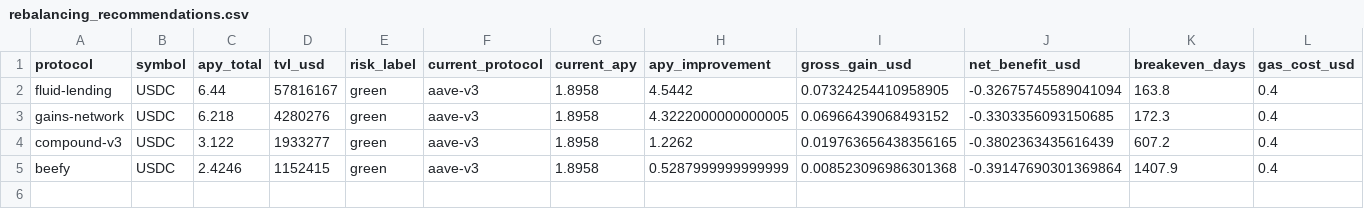
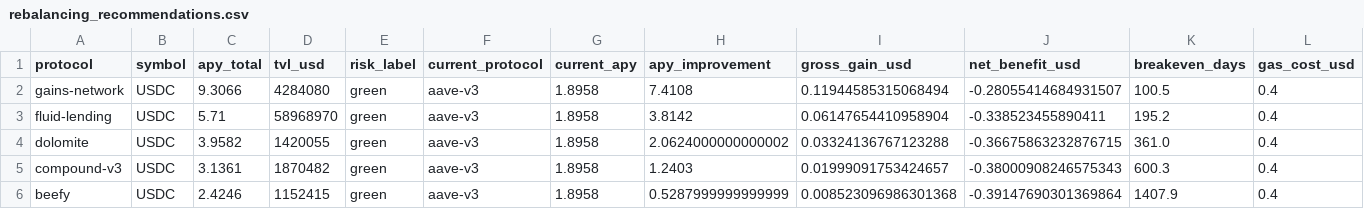
Before and after one commit to m-marcolazzeri/defi-monitor, a CSV file: data/rebalancing_recommendations.csv, drawn as a sheet; only a part is shown; addresses are those after the commit; rows hold the shown columns only; the diff names each change by its address in the sheet, - before the commit and + after, or states it on an @@ line.

```diff
--- a/data/rebalancing_recommendations.csv
+++ b/data/rebalancing_recommendations.csv
+row 2: gains-network | USDC | 9.3066 | 4284080 | green | aave-v3 | 1.8958 | 7.4108 | 0.11944585315068494 | -0.28055414684931507 | 100.5 | 0.4
-C3 (apy_total): 6.44
+C3 (apy_total): 5.71
-D3 (tvl_usd): 57816167
+D3 (tvl_usd): 58968970
-H3 (apy_improvement): 4.5442
+H3 (apy_improvement): 3.8142
-I3 (gross_gain_usd): 0.07324254410958905
+I3 (gross_gain_usd): 0.06147654410958904
-J3 (net_benefit_usd): -0.32675745589041094
+J3 (net_benefit_usd): -0.338523455890411
-K3 (breakeven_days): 163.8
+K3 (breakeven_days): 195.2
-A4 (protocol): gains-network
+A4 (protocol): dolomite
-C4 (apy_total): 6.218
+C4 (apy_total): 3.9582
-D4 (tvl_usd): 4280276
+D4 (tvl_usd): 1420055
-H4 (apy_improvement): 4.3222000000000005
+H4 (apy_improvement): 2.0624000000000002
-I4 (gross_gain_usd): 0.06966439068493152
+I4 (gross_gain_usd): 0.03324136767123288
-J4 (net_benefit_usd): -0.3303356093150685
+J4 (net_benefit_usd): -0.36675863232876715
-K4 (breakeven_days): 172.3
+K4 (breakeven_days): 361.0
-C5 (apy_total): 3.122
+C5 (apy_total): 3.1361
-D5 (tvl_usd): 1933277
+D5 (tvl_usd): 1870482
-H5 (apy_improvement): 1.2262
+H5 (apy_improvement): 1.2403
-I5 (gross_gain_usd): 0.019763656438356165
+I5 (gross_gain_usd): 0.01999091753424657
-J5 (net_benefit_usd): -0.3802363435616439
+J5 (net_benefit_usd): -0.38000908246575343
-K5 (breakeven_days): 607.2
+K5 (breakeven_days): 600.3
```
Also changed, not shown: data/anomalies.csv, data/multi_protocol.csv, 1 other file.
